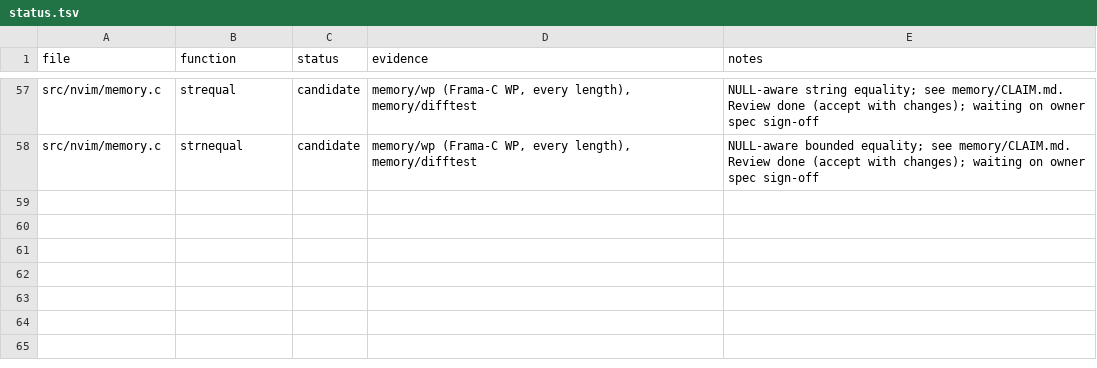
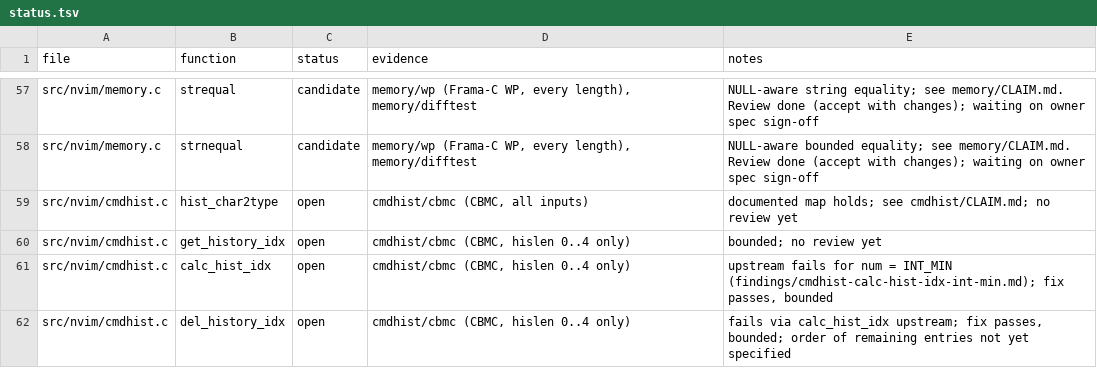
Before and after one commit to blooddimmedtide/neovim_verifier, a TSV file: libraries/neovim/status.tsv, drawn as a sheet; only a part is shown, gaps mark what is left out; the diff names each change by its address in the sheet, - before the commit and + after, or states it on an @@ line.

```diff
--- a/libraries/neovim/status.tsv
+++ b/libraries/neovim/status.tsv
+row 59: src/nvim/cmdhist.c | hist_char2type | open | cmdhist/cbmc (CBMC, all inputs) | documented map holds; see cmdhist/CLAIM.md; no review yet
+row 60: src/nvim/cmdhist.c | get_history_idx | open | cmdhist/cbmc (CBMC, hislen 0..4 only) | bounded; no review yet
+row 61: src/nvim/cmdhist.c | calc_hist_idx | open | cmdhist/cbmc (CBMC, hislen 0..4 only) | upstream fails for num = INT_MIN (findings/cmdhist-calc-hist-idx-int-min.md); fix passes, bounded
+row 62: src/nvim/cmdhist.c | del_history_idx | open | cmdhist/cbmc (CBMC, hislen 0..4 only) | fails via calc_hist_idx upstream; fix passes, bounded; order of remaining entries not yet specified
```
Also changed, not shown: 12 other files.
